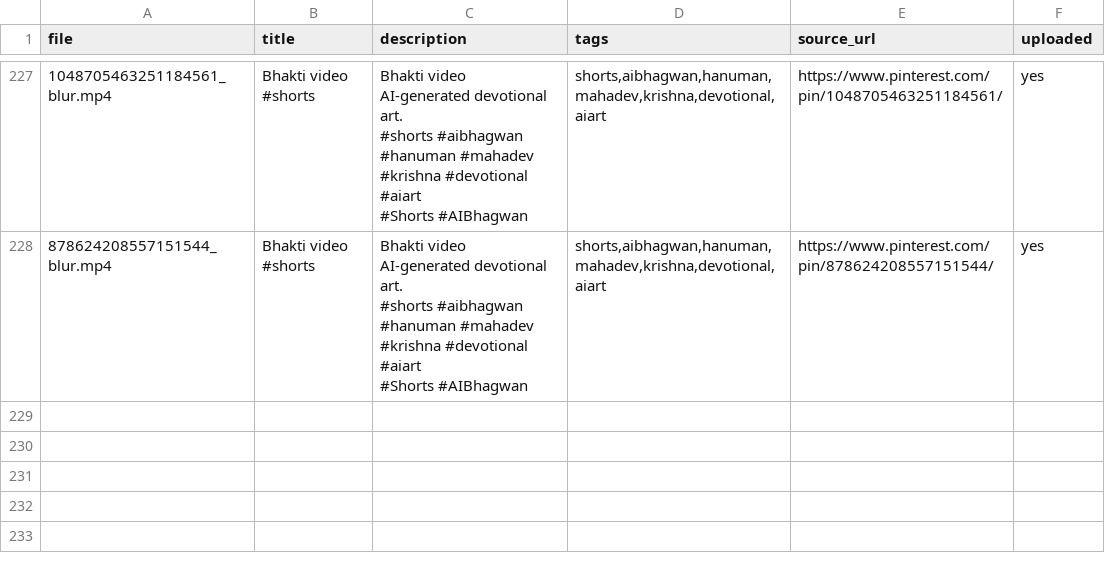
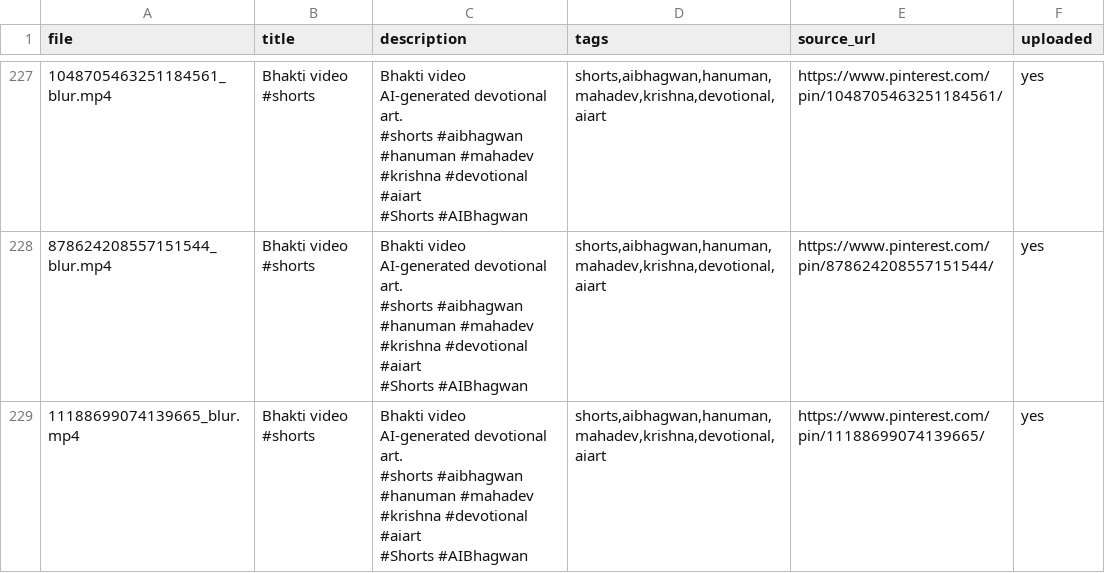
Before and after one commit to chetanJSPro/peace-reels-automation, a CSV file: pin2shorts/uploads.csv, drawn as a sheet; only a part is shown, gaps mark what is left out.

```diff
--- a/pin2shorts/uploads.csv
+++ b/pin2shorts/uploads.csv
@@ -1590 +1590,8 @@ AI-generated devotional art.
 #Shorts #AIBhagwan","shorts,aibhagwan,hanuman,mahadev,krishna,devotional,aiart",https://www.pinterest.com/pin/878624208557151544/,yes
+11188699074139665_blur.mp4,Bhakti video #shorts,"Bhakti video
+
+AI-generated devotional art.
+
+#shorts #aibhagwan #hanuman #mahadev #krishna #devotional #aiart
+
+#Shorts #AIBhagwan","shorts,aibhagwan,hanuman,mahadev,krishna,devotional,aiart",https://www.pinterest.com/pin/11188699074139665/,yes
```
Also changed, not shown: pin2shorts/manifest.csv, 2 other files.
